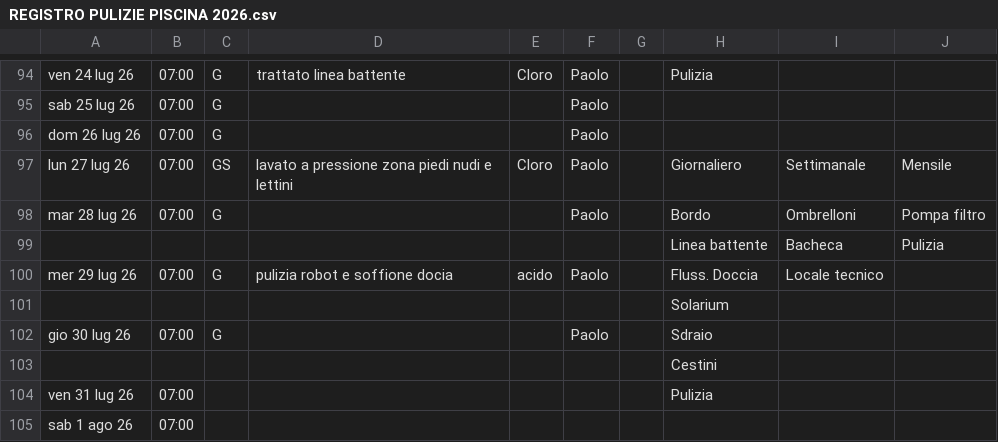
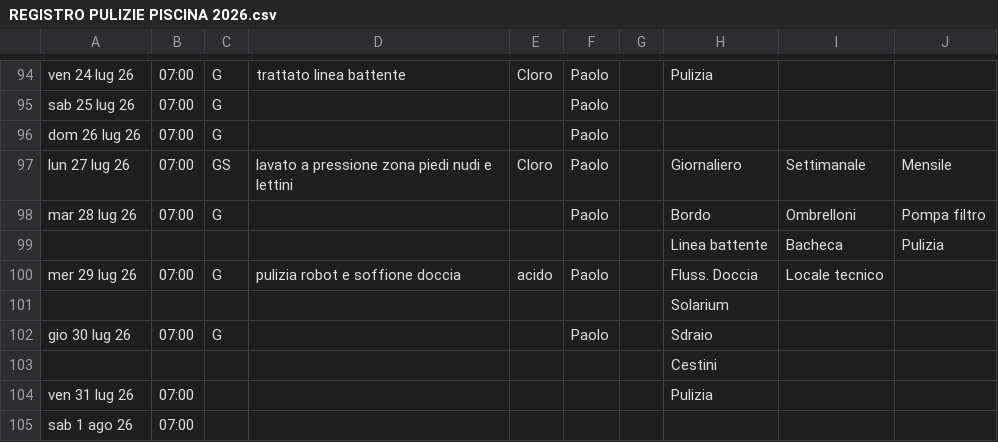
Before and after one commit to paolodelbalio/registrileanfore, a CSV file: REGISTRO PULIZIE PISCINA 2026.csv, drawn as a sheet; only a part is shown, gaps mark what is left out.

Commit message:
Aggiornamento automatico: REGISTRO PULIZIE PISCINA 2026.csv

```diff
--- a/REGISTRO PULIZIE PISCINA 2026.csv
+++ b/REGISTRO PULIZIE PISCINA 2026.csv
@@ -99,3 +99,3 @@ mar 28 lug 26,07:00,G,,,Paolo,,Bordo,Ombrelloni,Pompa filtro
 ,,,,,,,Linea battente,Bacheca,Pulizia
-mer 29 lug 26,07:00,G,pulizia robot e soffione docia,acido,Paolo,,Fluss. Doccia,Locale tecnico,
+mer 29 lug 26,07:00,G,pulizia robot e soffione doccia,acido,Paolo,,Fluss. Doccia,Locale tecnico,
 ,,,,,,,Solarium,,
```
